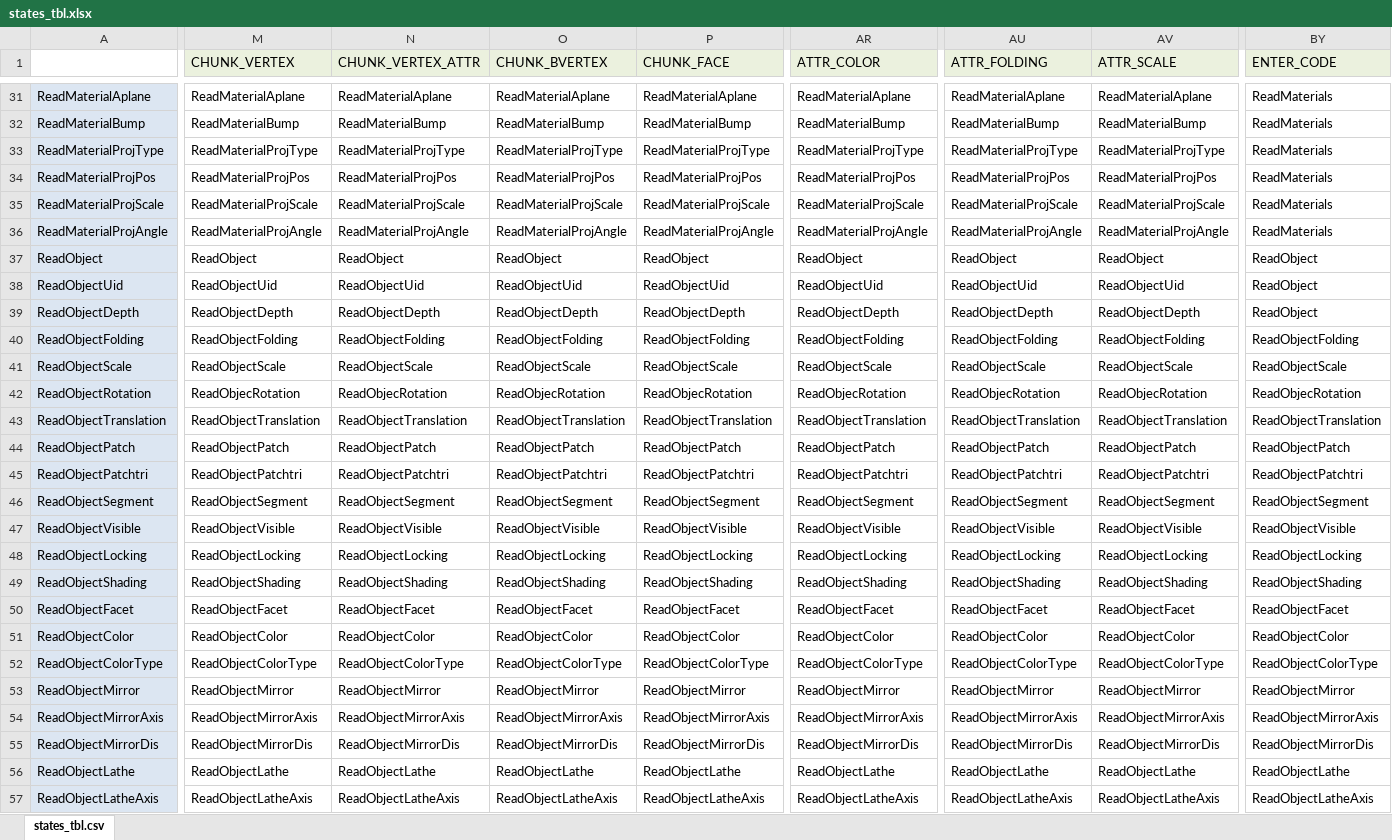
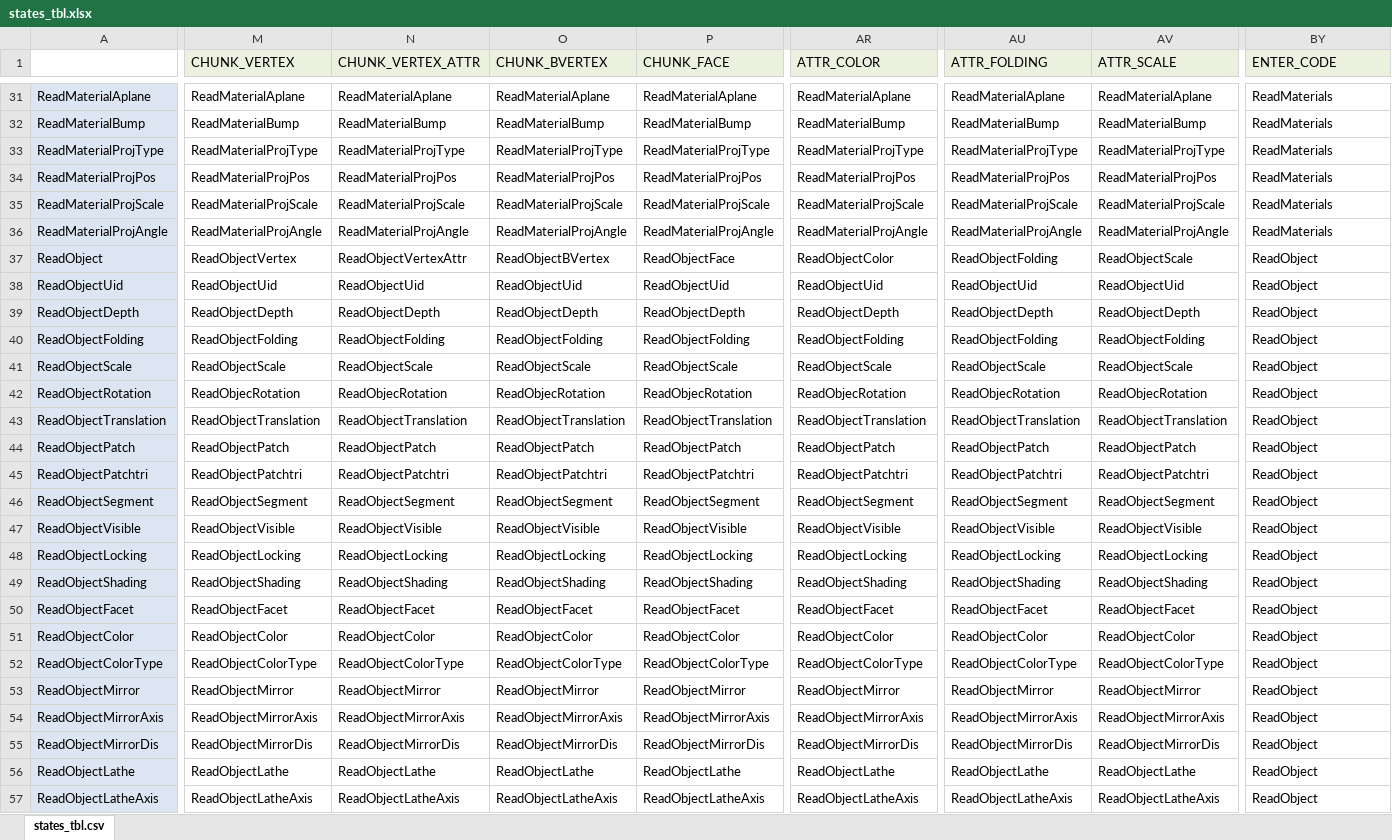
Before and after one commit to wanwan/mqoparser, an Excel workbook: src/org/zaregoto/mqoparser/parser/tbl/states_tbl.xlsx, sheet states_tbl.csv, drawn as a sheet; only a part is shown, gaps mark what is left out; values as stored, in another font and other column widths than the file's, no borders; the diff covers the shown part only; the diff names each change by its address in the sheet, - before the commit and + after, or states it on an @@ line.

Commit message:
under working,  receive all status under object chunk

```diff
--- a/src/org/zaregoto/mqoparser/parser/tbl/states_tbl.xlsx (sheet states_tbl.csv)
+++ b/src/org/zaregoto/mqoparser/parser/tbl/states_tbl.xlsx (sheet states_tbl.csv)
-M37 (CHUNK_VERTEX): ReadObject
+M37 (CHUNK_VERTEX): ReadObjectVertex
-N37 (CHUNK_VERTEX_ATTR): ReadObject
+N37 (CHUNK_VERTEX_ATTR): ReadObjectVertexAttr
-O37 (CHUNK_BVERTEX): ReadObject
+O37 (CHUNK_BVERTEX): ReadObjectBVertex
-P37 (CHUNK_FACE): ReadObject
+P37 (CHUNK_FACE): ReadObjectFace
-AR37 (ATTR_COLOR): ReadObject
+AR37 (ATTR_COLOR): ReadObjectColor
-AU37 (ATTR_FOLDING): ReadObject
+AU37 (ATTR_FOLDING): ReadObjectFolding
-AV37 (ATTR_SCALE): ReadObject
+AV37 (ATTR_SCALE): ReadObjectScale
-BY40 (ENTER_CODE): ReadObjectFolding
+BY40 (ENTER_CODE): ReadObject
-BY41 (ENTER_CODE): ReadObjectScale
+BY41 (ENTER_CODE): ReadObject
-BY42 (ENTER_CODE): ReadObjecRotation
+BY42 (ENTER_CODE): ReadObject
-BY43 (ENTER_CODE): ReadObjectTranslation
+BY43 (ENTER_CODE): ReadObject
-BY44 (ENTER_CODE): ReadObjectPatch
+BY44 (ENTER_CODE): ReadObject
-BY45 (ENTER_CODE): ReadObjectPatchtri
+BY45 (ENTER_CODE): ReadObject
-BY46 (ENTER_CODE): ReadObjectSegment
+BY46 (ENTER_CODE): ReadObject
-BY47 (ENTER_CODE): ReadObjectVisible
+BY47 (ENTER_CODE): ReadObject
-BY48 (ENTER_CODE): ReadObjectLocking
+BY48 (ENTER_CODE): ReadObject
-BY49 (ENTER_CODE): ReadObjectShading
+BY49 (ENTER_CODE): ReadObject
-BY50 (ENTER_CODE): ReadObjectFacet
+BY50 (ENTER_CODE): ReadObject
-BY51 (ENTER_CODE): ReadObjectColor
+BY51 (ENTER_CODE): ReadObject
-BY52 (ENTER_CODE): ReadObjectColorType
+BY52 (ENTER_CODE): ReadObject
-BY53 (ENTER_CODE): ReadObjectMirror
+BY53 (ENTER_CODE): ReadObject
-BY54 (ENTER_CODE): ReadObjectMirrorAxis
+BY54 (ENTER_CODE): ReadObject
-BY55 (ENTER_CODE): ReadObjectMirrorDis
+BY55 (ENTER_CODE): ReadObject
-BY56 (ENTER_CODE): ReadObjectLathe
+BY56 (ENTER_CODE): ReadObject
-BY57 (ENTER_CODE): ReadObjectLatheAxis
+BY57 (ENTER_CODE): ReadObject
```
Also changed, not shown: 48 edited cells elsewhere in this sheet, 14 other files.
